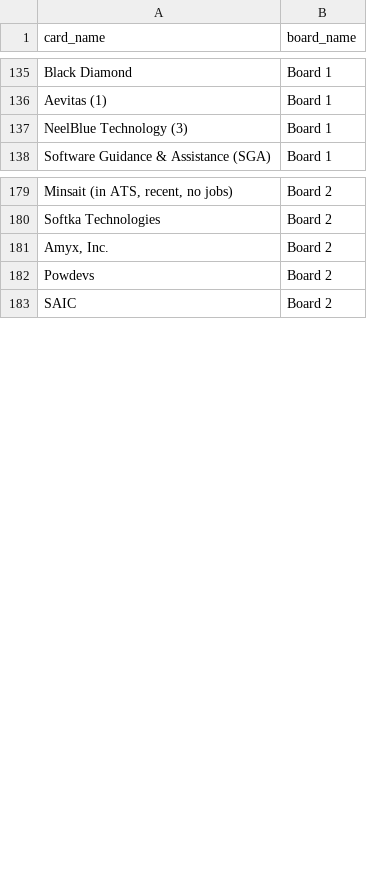
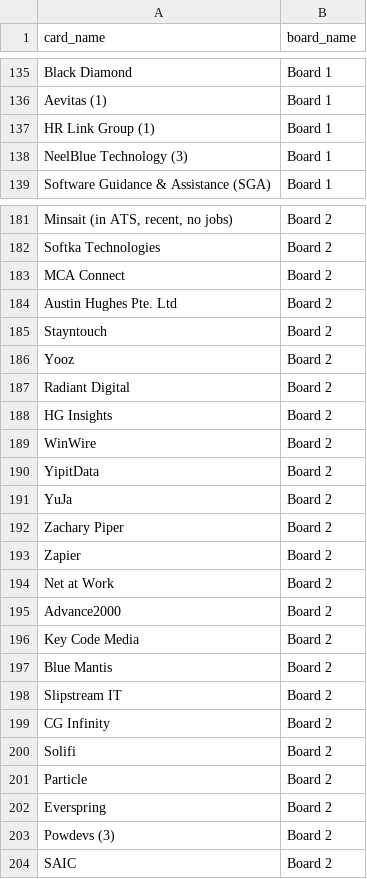
Before and after one commit to Falinkaz/autofdboardv1, a CSV file: cards_export.csv, drawn as a sheet; only a part is shown, gaps mark what is left out; addresses are those after the commit; the diff covers the shown part only; the diff names each change by its address in the sheet, - before the commit and + after, or states it on an @@ line.

```diff
--- a/cards_export.csv
+++ b/cards_export.csv
+row 137: HR Link Group (1) | Board 1
-A183 (card_name): Amyx, Inc.
+A183 (card_name): MCA Connect
+row 184: Austin Hughes Pte. Ltd | Board 2
+row 185: Stayntouch | Board 2
+row 186: Yooz | Board 2
+row 187: Radiant Digital | Board 2
+row 188: HG Insights | Board 2
+row 189: WinWire | Board 2
+row 190: YipitData | Board 2
+row 191: YuJa | Board 2
+row 192: Zachary Piper | Board 2
+row 193: Zapier | Board 2
@@ row 415 moved to row 194: Net at Work @@
@@ row 414 moved to row 195: Advance2000 @@
@@ row 413 moved to row 196: Key Code Media @@
@@ row 412 moved to row 197: Blue Mantis @@
@@ row 411 moved to row 198: Slipstream IT @@
@@ row 410 moved to row 199: CG Infinity @@
@@ row 409 moved to row 200: Solifi @@
@@ row 408 moved to row 201: Particle @@
@@ row 407 moved to row 202: Everspring @@
-A203 (card_name): Powdevs
+A203 (card_name): Powdevs (3)
```
Also changed, not shown: 2 added rows, 1 removed row, 69 moved rows and 1 edited cell elsewhere in this file.
